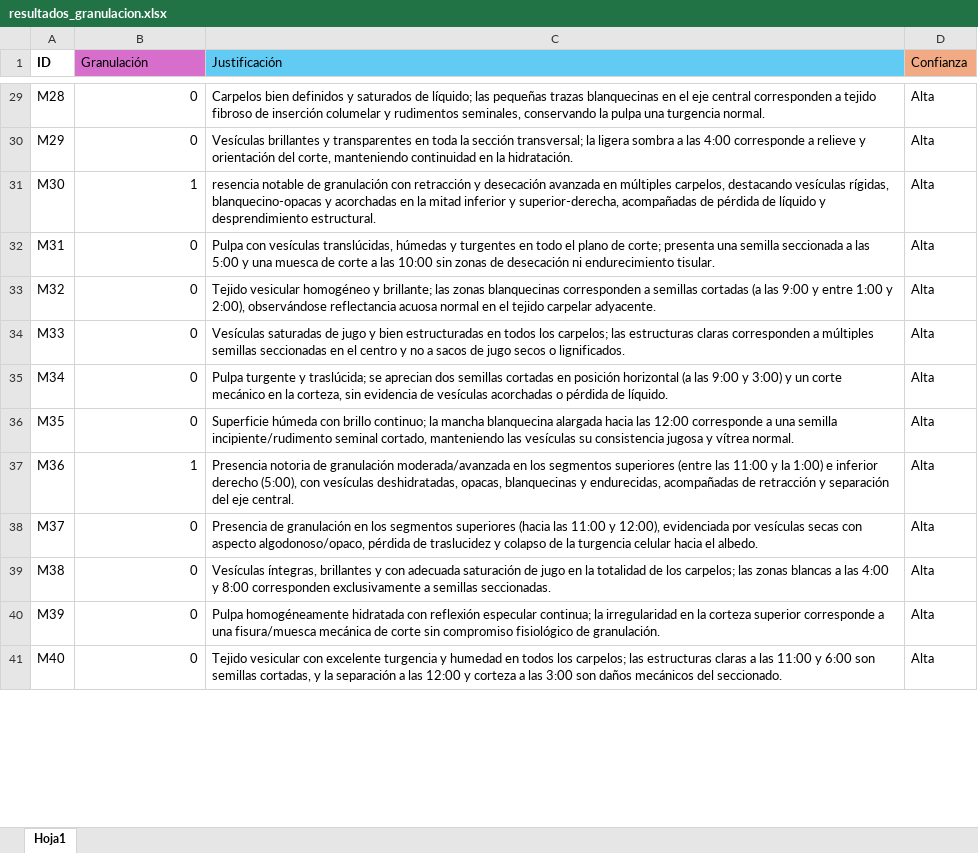
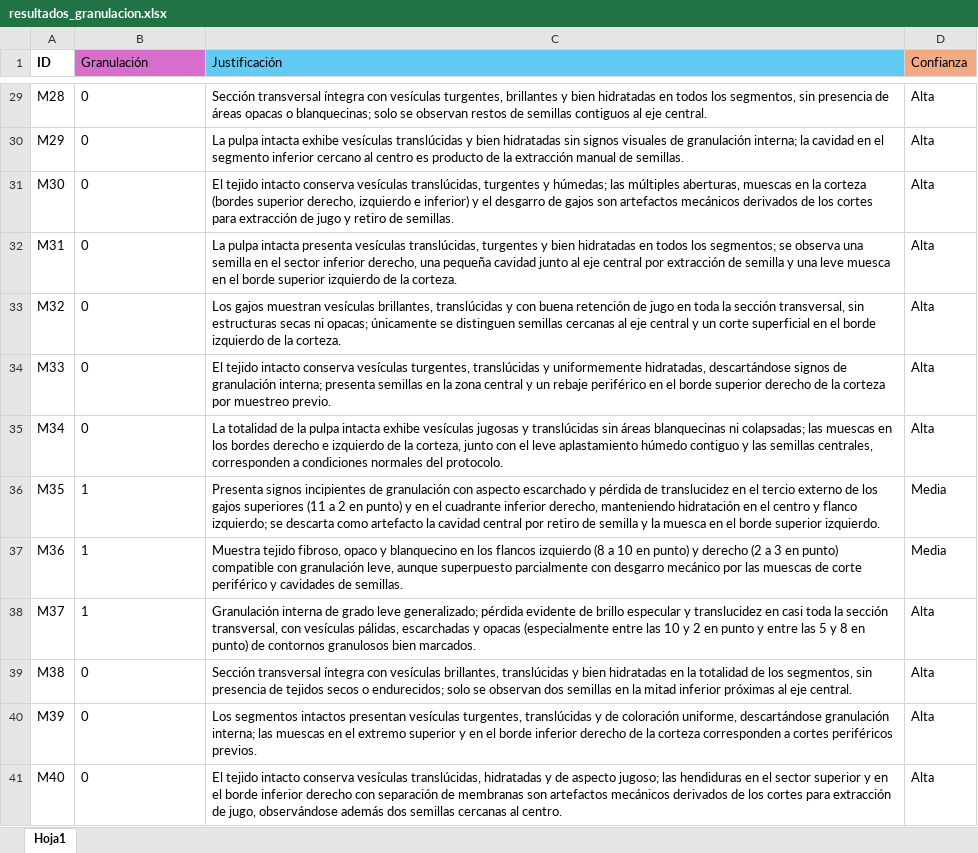
Before and after one commit to RuizJpaul/tensor_multicanal_orange, an Excel workbook: resultados_granulacion.xlsx, sheet Hoja1, drawn as a sheet; only a part is shown, gaps mark what is left out; values as stored, in another font and other column widths than the file's, no borders; the diff covers the shown part only; the diff names each change by its address in the sheet, - before the commit and + after, or states it on an @@ line.

```diff
--- a/resultados_granulacion.xlsx (sheet Hoja1)
+++ b/resultados_granulacion.xlsx (sheet Hoja1)
-B29:B41 alignment: right
+B29:B41 alignment: left
-C29 (Justificación): Carpelos bien definidos y saturados de líquido; las pequeñas trazas blanquecinas en el eje central corresponden a tejido fibroso de inserción columelar y rudimentos seminales, conservando la pulpa una turgencia normal.
+C29 (Justificación): Sección transversal íntegra con vesículas turgentes, brillantes y bien hidratadas en todos los segmentos, sin presencia de áreas opacas o blanquecinas; solo se observan restos de semillas contiguos al eje central.
-C30 (Justificación): Vesículas brillantes y transparentes en toda la sección transversal; la ligera sombra a las 4:00 corresponde a relieve y orientación del corte, manteniendo continuidad en la hidratación.
+C30 (Justificación): La pulpa intacta exhibe vesículas translúcidas y bien hidratadas sin signos visuales de granulación interna; la cavidad en el segmento inferior cercano al centro es producto de la extracción manual de semillas.
-B31 (Granulación): 1
+B31 (Granulación): 0
-C31 (Justificación): resencia notable de granulación con retracción y desecación avanzada en múltiples carpelos, destacando vesículas rígidas, blanquecino-opacas y acorchadas en la mitad inferior y superior-derecha, acompañadas de pérdida de líquido y desprendimiento estructural.
+C31 (Justificación): El tejido intacto conserva vesículas translúcidas, turgentes y húmedas; las múltiples aberturas, muescas en la corteza (bordes superior derecho, izquierdo e inferior) y el desgarro de gajos son artefactos mecánicos derivados de los cortes para extracción de jugo y retiro de semillas.
-C32 (Justificación): Pulpa con vesículas translúcidas, húmedas y turgentes en todo el plano de corte; presenta una semilla seccionada a las 5:00 y una muesca de corte a las 10:00 sin zonas de desecación ni endurecimiento tisular.
+C32 (Justificación): La pulpa intacta presenta vesículas translúcidas, turgentes y bien hidratadas en todos los segmentos; se observa una semilla en el sector inferior derecho, una pequeña cavidad junto al eje central por extracción de semilla y una leve muesca en el borde superior izquierdo de la corteza.
-C33 (Justificación): Tejido vesicular homogéneo y brillante; las zonas blanquecinas corresponden a semillas cortadas (a las 9:00 y entre 1:00 y 2:00), observándose reflectancia acuosa normal en el tejido carpelar adyacente.
+C33 (Justificación): Los gajos muestran vesículas brillantes, translúcidas y con buena retención de jugo en toda la sección transversal, sin estructuras secas ni opacas; únicamente se distinguen semillas cercanas al eje central y un corte superficial en el borde izquierdo de la corteza.
-C34 (Justificación): Vesículas saturadas de jugo y bien estructuradas en todos los carpelos; las estructuras claras corresponden a múltiples semillas seccionadas en el centro y no a sacos de jugo secos o lignificados.
+C34 (Justificación): El tejido intacto conserva vesículas turgentes, translúcidas y uniformemente hidratadas, descartándose signos de granulación interna; presenta semillas en la zona central y un rebaje periférico en el borde superior derecho de la corteza por muestreo previo.
-C35 (Justificación): Pulpa turgente y traslúcida; se aprecian dos semillas cortadas en posición horizontal (a las 9:00 y 3:00) y un corte mecánico en la corteza, sin evidencia de vesículas acorchadas o pérdida de líquido.
+C35 (Justificación): La totalidad de la pulpa intacta exhibe vesículas jugosas y translúcidas sin áreas blanquecinas ni colapsadas; las muescas en los bordes derecho e izquierdo de la corteza, junto con el leve aplastamiento húmedo contiguo y las semillas centrales, corresponden a condiciones normales del protocolo.
-B36 (Granulación): 0
+B36 (Granulación): 1
-C36 (Justificación): Superficie húmeda con brillo continuo; la mancha blanquecina alargada hacia las 12:00 corresponde a una semilla incipiente/rudimento seminal cortado, manteniendo las vesículas su consistencia jugosa y vítrea normal.
+C36 (Justificación): Presenta signos incipientes de granulación con aspecto escarchado y pérdida de translucidez en el tercio externo de los gajos superiores (11 a 2 en punto) y en el cuadrante inferior derecho, manteniendo hidratación en el centro y flanco izquierdo; se descarta como artefacto la cavidad central por retiro de semilla y la muesca en el borde superior izquierdo.
-D36:D37 (Confianza): Alta
+D36:D37 (Confianza): Media
-C37 (Justificación): Presencia notoria de granulación moderada/avanzada en los segmentos superiores (entre las 11:00 y la 1:00) e inferior derecho (5:00), con vesículas deshidratadas, opacas, blanquecinas y endurecidas, acompañadas de retracción y separación del eje central.
+C37 (Justificación): Muestra tejido fibroso, opaco y blanquecino en los flancos izquierdo (8 a 10 en punto) y derecho (2 a 3 en punto) compatible con granulación leve, aunque superpuesto parcialmente con desgarro mecánico por las muescas de corte periférico y cavidades de semillas.
-B38 (Granulación): 0
+B38 (Granulación): 1
-C38 (Justificación): Presencia de granulación en los segmentos superiores (hacia las 11:00 y 12:00), evidenciada por vesículas secas con aspecto algodonoso/opaco, pérdida de traslucidez y colapso de la turgencia celular hacia el albedo.
+C38 (Justificación): Granulación interna de grado leve generalizado; pérdida evidente de brillo especular y translucidez en casi toda la sección transversal, con vesículas pálidas, escarchadas y opacas (especialmente entre las 10 y 2 en punto y entre las 5 y 8 en punto) de contornos granulosos bien marcados.
-C39 (Justificación): Vesículas íntegras, brillantes y con adecuada saturación de jugo en la totalidad de los carpelos; las zonas blancas a las 4:00 y 8:00 corresponden exclusivamente a semillas seccionadas.
+C39 (Justificación): Sección transversal íntegra con vesículas brillantes, translúcidas y bien hidratadas en la totalidad de los segmentos, sin presencia de tejidos secos o endurecidos; solo se observan dos semillas en la mitad inferior próximas al eje central.
-C40 (Justificación): Pulpa homogéneamente hidratada con reflexión especular continua; la irregularidad en la corteza superior corresponde a una fisura/muesca mecánica de corte sin compromiso fisiológico de granulación.
+C40 (Justificación): Los segmentos intactos presentan vesículas turgentes, translúcidas y de coloración uniforme, descartándose granulación interna; las muescas en el extremo superior y en el borde inferior derecho de la corteza corresponden a cortes periféricos previos.
-C41 (Justificación): Tejido vesicular con excelente turgencia y humedad en todos los carpelos; las estructuras claras a las 11:00 y 6:00 son semillas cortadas, y la separación a las 12:00 y corteza a las 3:00 son daños mecánicos del seccionado.
+C41 (Justificación): El tejido intacto conserva vesículas translúcidas, hidratadas y de aspecto jugoso; las hendiduras en el sector superior y en el borde inferior derecho con separación de membranas son artefactos mecánicos derivados de los cortes para extracción de jugo, observándose además dos semillas cercanas al centro.
```
Also changed, not shown: 50 added rows, 43 edited cells and cell formats elsewhere in this sheet, 2 other files.
